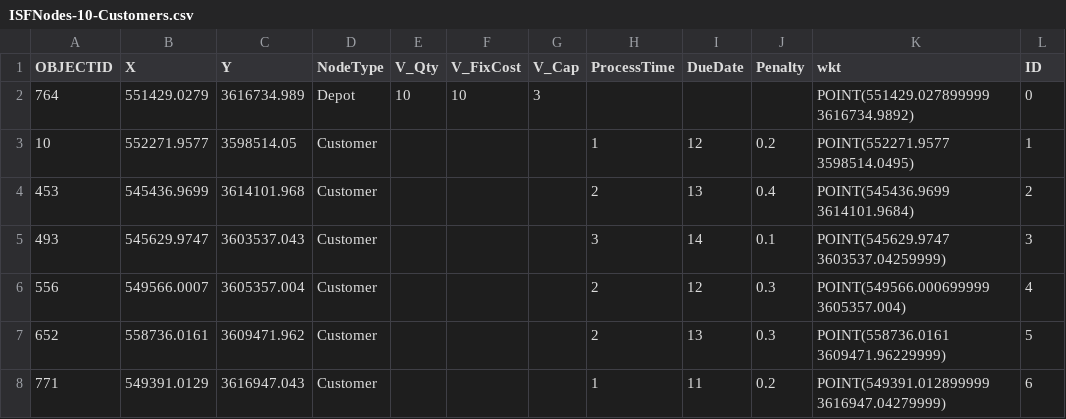
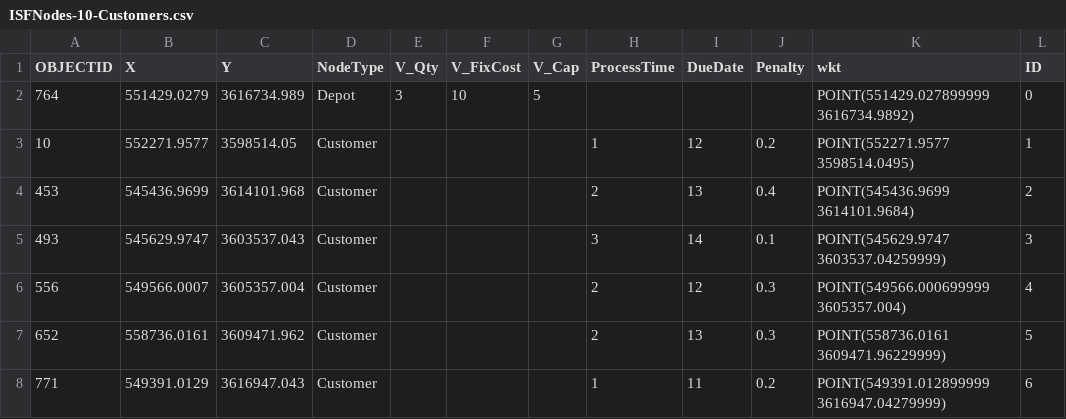
Before and after one commit to ImnIrdst/VRP-Branch-and-Bound-2016, a CSV file: resources/InputData/ISFNodes-10-Customers.csv, drawn as a sheet; only a part is shown.

```diff
--- a/resources/InputData/ISFNodes-10-Customers.csv
+++ b/resources/InputData/ISFNodes-10-Customers.csv
@@ -1,3 +1,3 @@
 OBJECTID,X,Y,NodeType,V_Qty,V_FixCost,V_Cap,ProcessTime,DueDate,Penalty,wkt,ID
-764,551429.0279,3616734.989,Depot,10,10,3,,,,POINT(551429.027899999 3616734.9892),0
+764,551429.0279,3616734.989,Depot,3,10,5,,,,POINT(551429.027899999 3616734.9892),0
 10,552271.9577,3598514.05,Customer,,,,1,12,0.2,POINT(552271.9577 3598514.0495),1
```
Also changed, not shown: resources/Experiments/ex1-automated-test-results-bb-tmp.csv, 9 other files.
